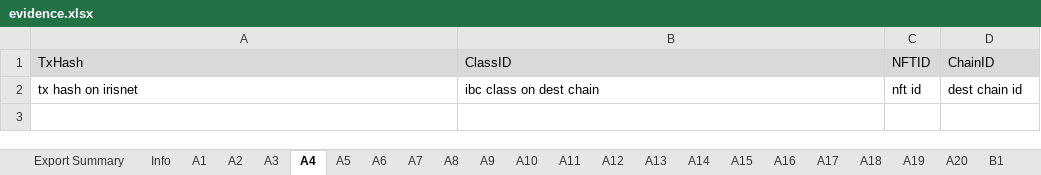
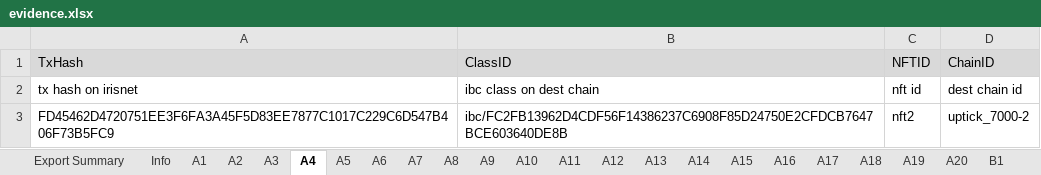
Before and after one commit to game-of-nfts/gon-evidence, an Excel workbook: VasyaIvanov21/evidence.xlsx, sheet A4, drawn as a sheet; values as stored, in another font and other column widths than the file's, no borders; the diff names each change by its address in the sheet, - before the commit and + after, or states it on an @@ line.

```diff
--- a/VasyaIvanov21/evidence.xlsx (sheet A4)
+++ b/VasyaIvanov21/evidence.xlsx (sheet A4)
+row 3: FD45462D4720751EE3F6FA3A45F5D83EE7877C1017C229C6D547B406F73B5FC9 | ibc/FC2FB13962D4CDF56F14386237C6908F85D24750E2CFDCB7647BCE603640DE8B | nft2 | uptick_7000-2
```
Also changed, not shown: sheet A2, sheet A3, sheet A5, sheet A6, sheet A1.
